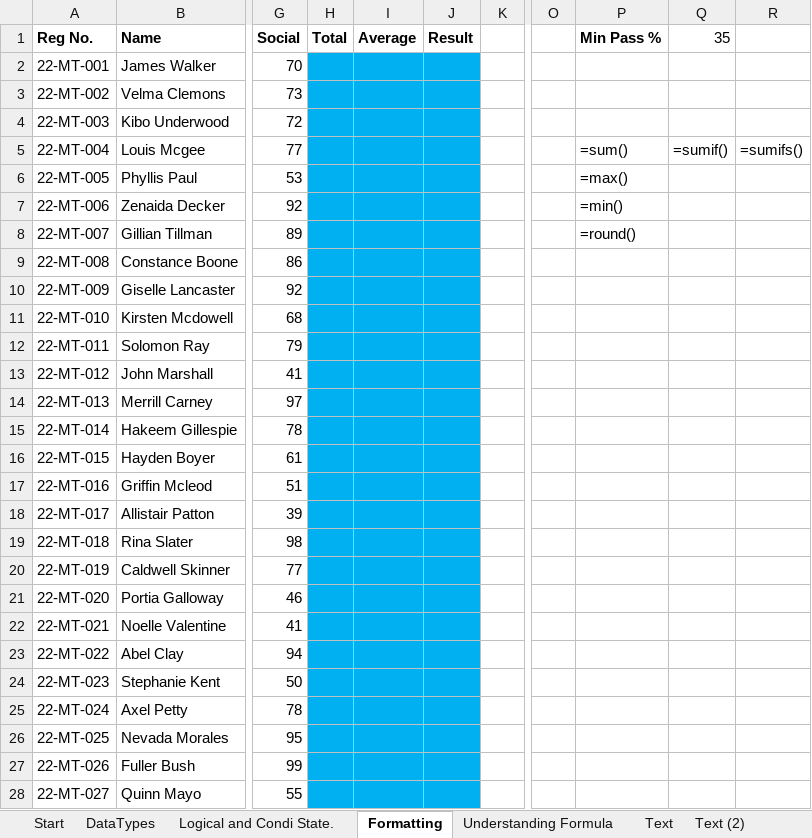
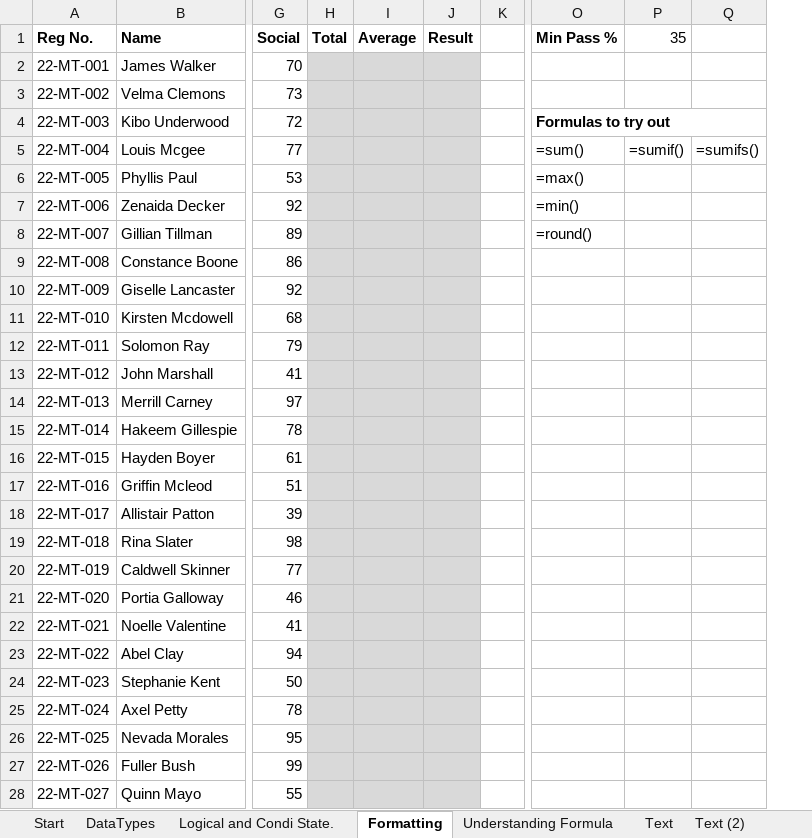
Before and after one commit to AmuthesWaran/microsoft-excel-tutorial-beginner, an Excel workbook: excel-beginner-tutorial_workout.xlsx, sheet Formatting, drawn as a sheet; only a part is shown, gaps mark what is left out; values as stored, in another font and other column widths than the file's, no borders; charts and pictures not drawn; removed rows and columns are numbered as before the commit, all else as after; the diff covers the shown part only; the diff names each change by its address in the sheet, - before the commit and + after, or states it on an @@ line.

Commit message:
workout book color and formatting changes

```diff
--- a/excel-beginner-tutorial_workout.xlsx (sheet Formatting)
+++ b/excel-beginner-tutorial_workout.xlsx (sheet Formatting)
-column O, empty
-H2:J28 fill: #00B0F0
+H2:J28 fill: #D9D9D9
-O4 (Min Pass %): (empty)
+O4 (Min Pass %): Formulas to try out
+O4:Q4 merged
```
Also changed, not shown: cell formats elsewhere in this sheet, sheet Text (2), sheet Date&Time, sheet Text, sheet Logical and Condi State., sheet Vlookup simple, sheet Shortcut Keys, 1 more sheet, charts or pictures.
